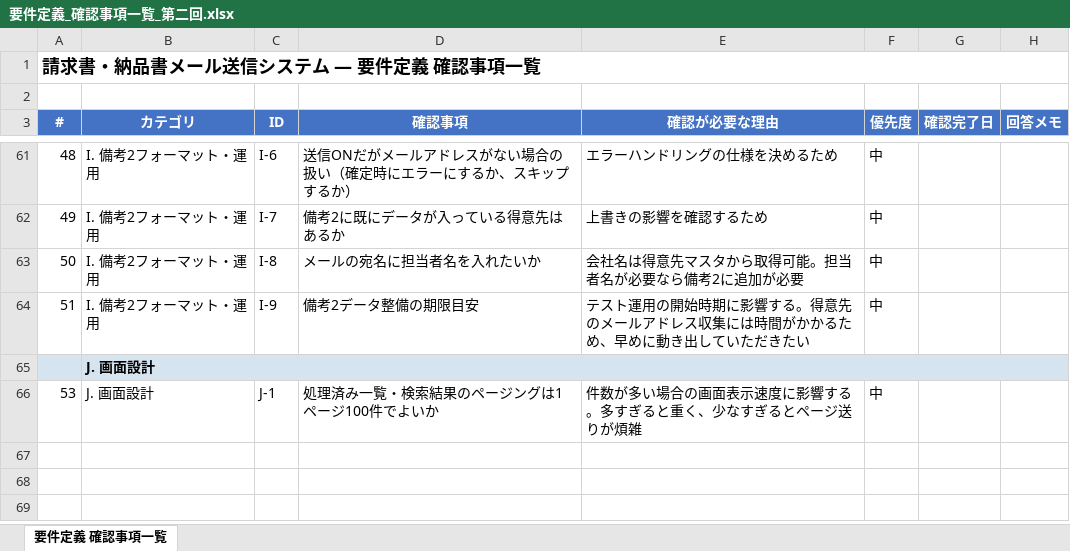
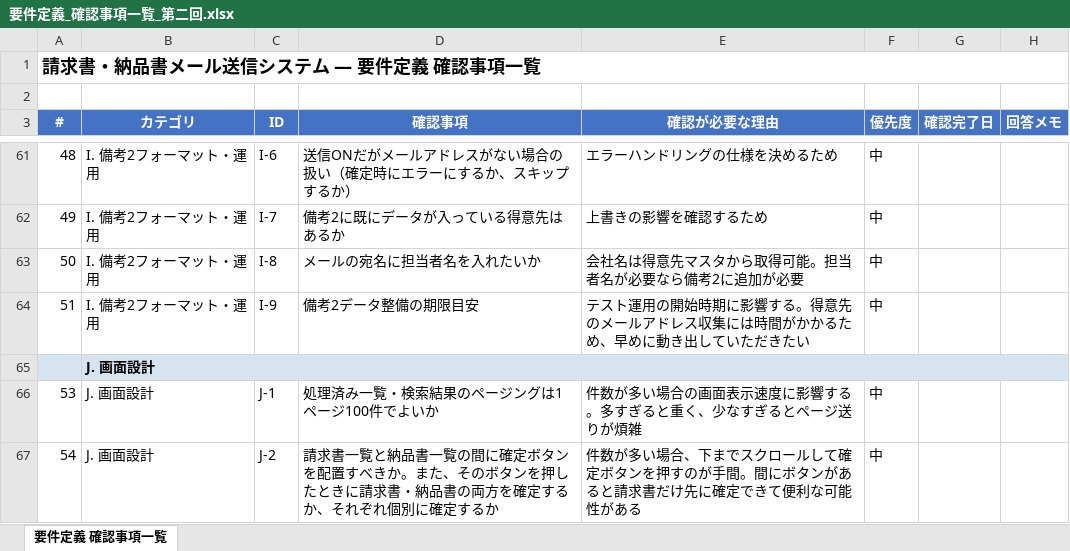
Before and after one commit to hogekof/tokaisteel-invoice-delivery-mail-system, an Excel workbook: minutes/20260406/要件定義_確認事項一覧_第二回.xlsx, sheet 要件定義 確認事項一覧, drawn as a sheet; only a part is shown, gaps mark what is left out; values as stored, in another font and other column widths than the file's, no borders; the diff names each change by its address in the sheet, - before the commit and + after, or states it on an @@ line.

```diff
--- a/minutes/20260406/要件定義_確認事項一覧_第二回.xlsx (sheet 要件定義 確認事項一覧)
+++ b/minutes/20260406/要件定義_確認事項一覧_第二回.xlsx (sheet 要件定義 確認事項一覧)
+row 67: 54 | J. 画面設計 | J-2 | 請求書一覧と納品書一覧の間に確定ボタンを配置すべきか。また、そのボタンを押したときに請求書・納品書の両方を確定するか、それぞれ個別に確定するか | 件数が多い場合、下までスクロールして確定ボタンを押すのが手間。間にボタンがあると請求書だけ先に確定できて便利な可能性がある | 中
```
